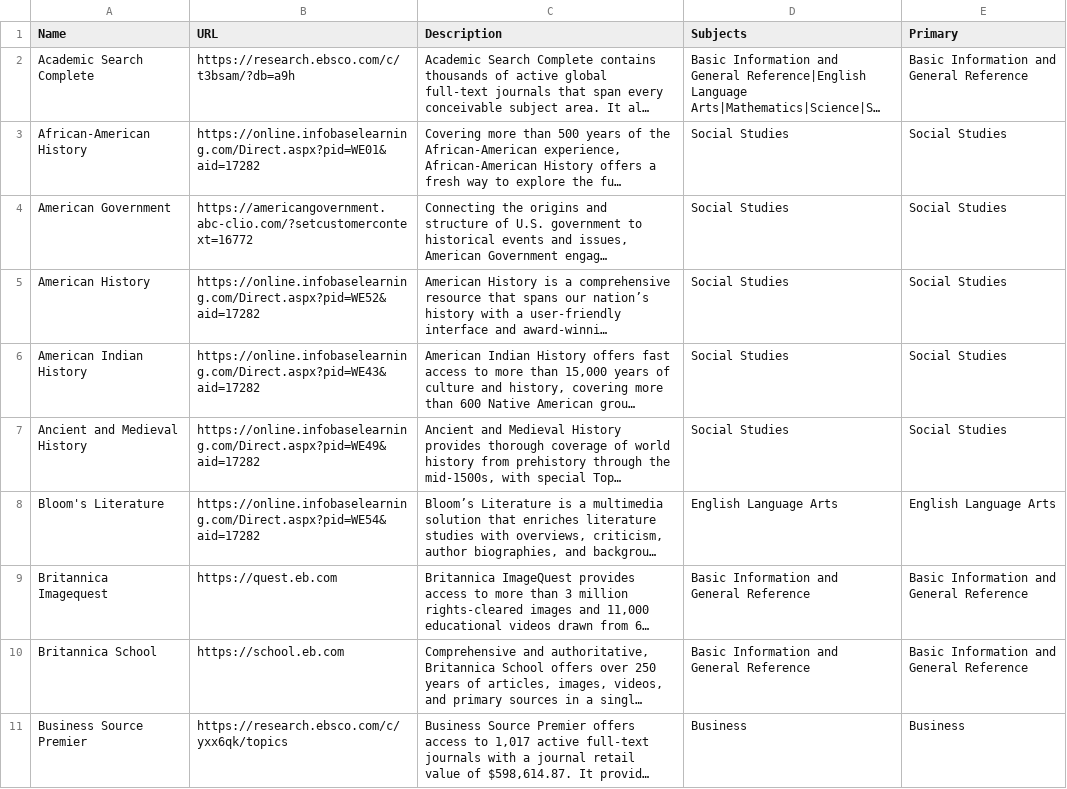
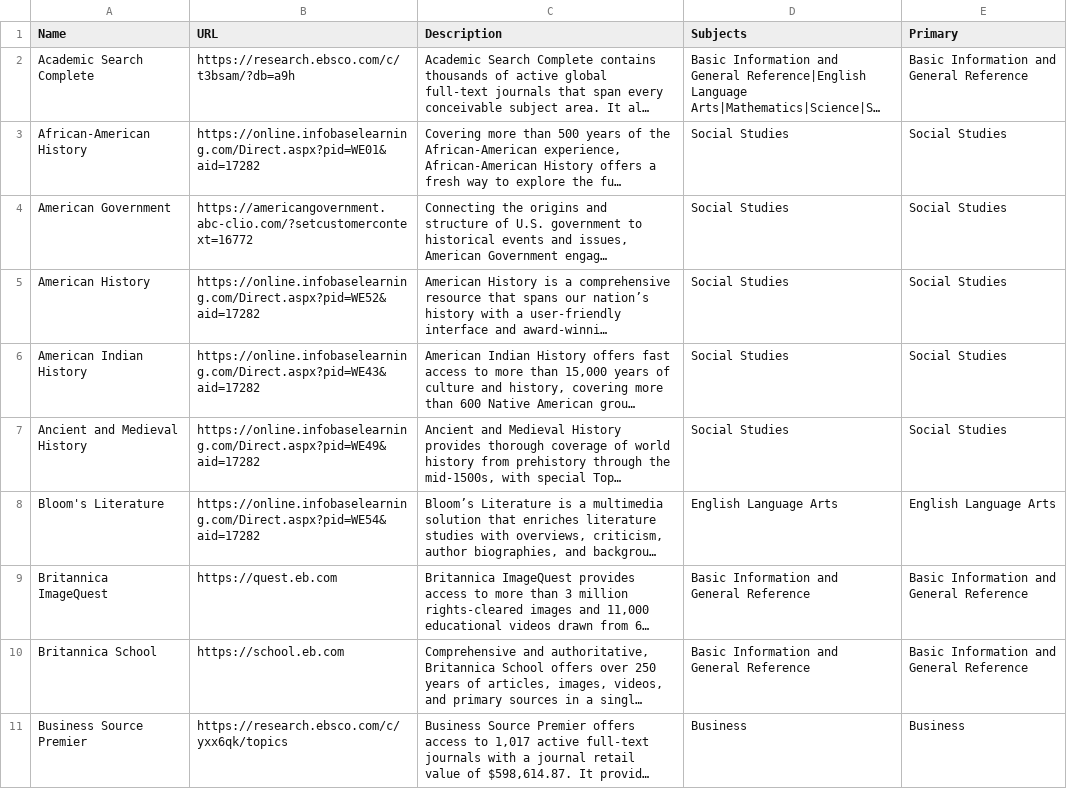
Before and after one commit to mistertlibrary/librarylyceum, a CSV file: data/databases.csv, drawn as a sheet; only a part is shown; long unchanged cells end in …; the diff covers the shown part only; the diff names each change by its address in the sheet, - before the commit and + after, or states it on an @@ line.

```diff
--- a/data/databases.csv
+++ b/data/databases.csv
-A9 (Name): Britannica Imagequest
+A9 (Name): Britannica ImageQuest
```
Also changed, not shown: 3 edited cells elsewhere in this file, data/guides.csv, 2 other files.
